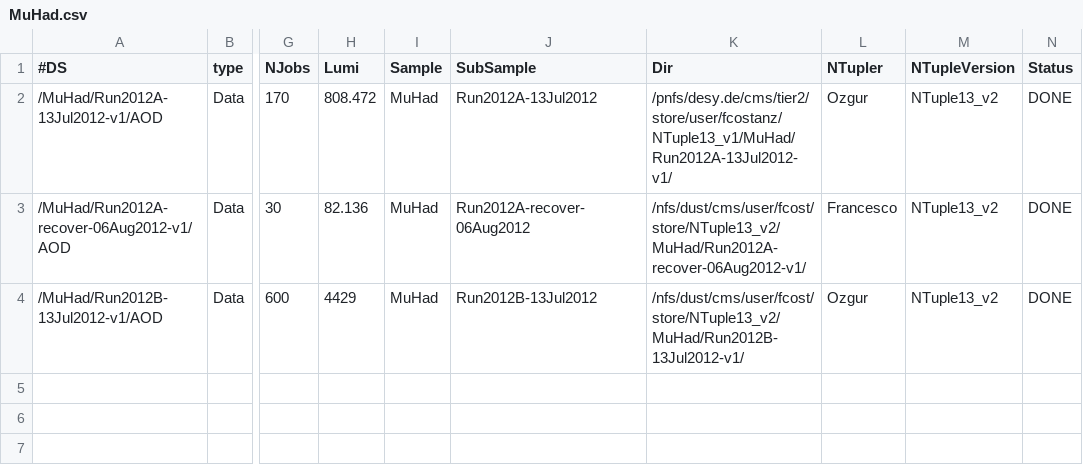
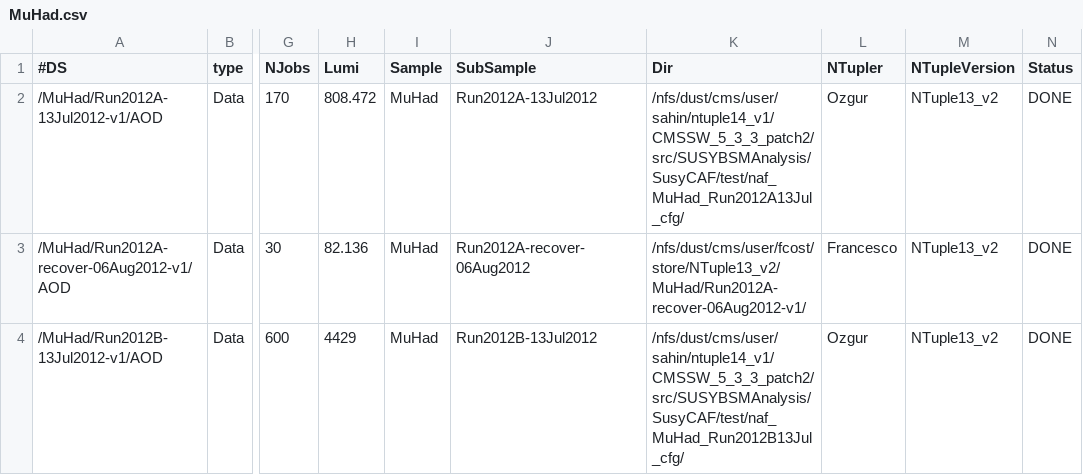
Before and after one commit to DESY-CMS-SUS/DesySusy, a CSV file: stop_2013/data/SampleInfo/MuHad.csv, drawn as a sheet; only a part is shown, gaps mark what is left out; the diff names each change by its address in the sheet, - before the commit and + after, or states it on an @@ line.

```diff
--- a/stop_2013/data/SampleInfo/MuHad.csv
+++ b/stop_2013/data/SampleInfo/MuHad.csv
-K2 (Dir): /pnfs/desy.de/cms/tier2/store/user/fcostanz/NTuple13_v1/MuHad/Run2012A-13Jul2012-v1/
+K2 (Dir): /nfs/dust/cms/user/sahin/ntuple14_v1/CMSSW_5_3_3_patch2/src/SUSYBSMAnalysis/SusyCAF/test/naf_MuHad_Run2012A13Jul_cfg/
-K4 (Dir): /nfs/dust/cms/user/fcost/store/NTuple13_v2/MuHad/Run2012B-13Jul2012-v1/
+K4 (Dir): /nfs/dust/cms/user/sahin/ntuple14_v1/CMSSW_5_3_3_patch2/src/SUSYBSMAnalysis/SusyCAF/test/naf_MuHad_Run2012B13Jul_cfg/
```
Also changed, not shown: 5 other files.
